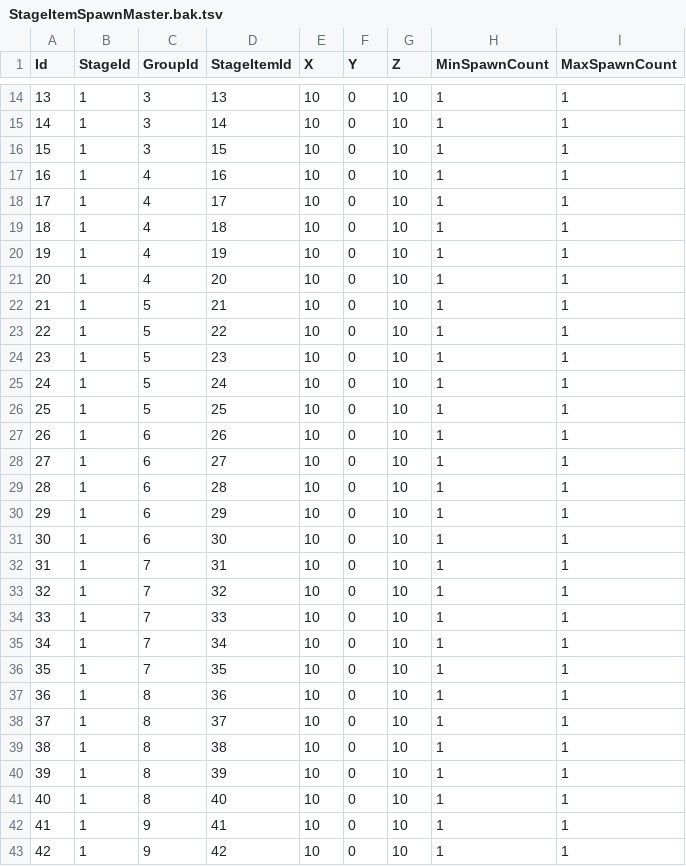
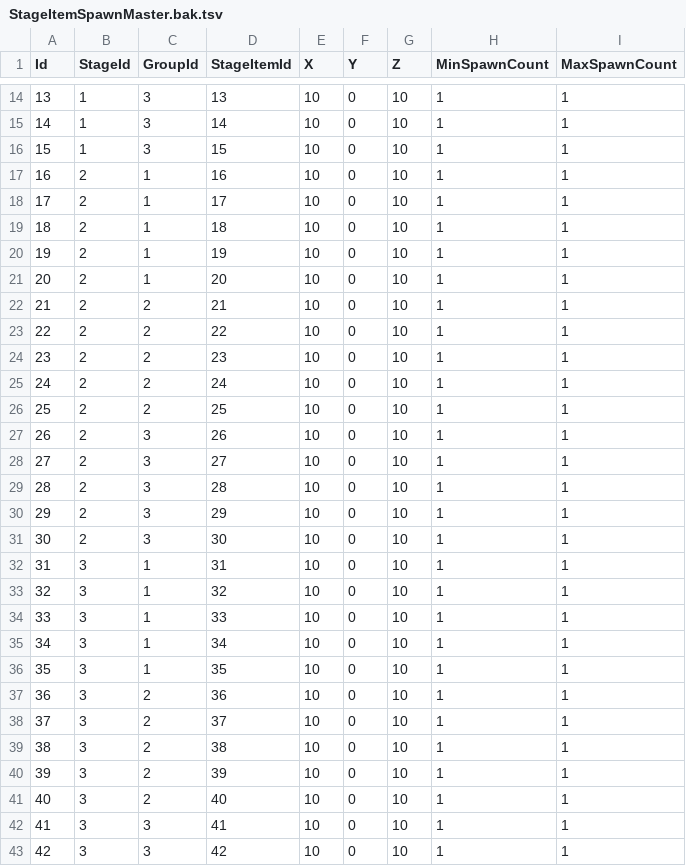
Before and after one commit to reigithub/unity6-sample, a TSV file: Assets/MasterData/Tsv/StageItemSpawnMaster.bak.tsv, drawn as a sheet; only a part is shown, gaps mark what is left out; the diff covers the shown part only.

```diff
--- a/Assets/MasterData/Tsv/StageItemSpawnMaster.bak.tsv
+++ b/Assets/MasterData/Tsv/StageItemSpawnMaster.bak.tsv
@@ -16,28 +16,28 @@ Id	StageId	GroupId	StageItemId	X	Y	Z	MinSpawnCount	MaxSpawnCount
 15	1	3	15	10	0	10	1	1
-16	1	4	16	10	0	10	1	1
-17	1	4	17	10	0	10	1	1
-18	1	4	18	10	0	10	1	1
-19	1	4	19	10	0	10	1	1
-20	1	4	20	10	0	10	1	1
-21	1	5	21	10	0	10	1	1
-22	1	5	22	10	0	10	1	1
-23	1	5	23	10	0	10	1	1
-24	1	5	24	10	0	10	1	1
-25	1	5	25	10	0	10	1	1
-26	1	6	26	10	0	10	1	1
-27	1	6	27	10	0	10	1	1
-28	1	6	28	10	0	10	1	1
-29	1	6	29	10	0	10	1	1
-30	1	6	30	10	0	10	1	1
-31	1	7	31	10	0	10	1	1
-32	1	7	32	10	0	10	1	1
-33	1	7	33	10	0	10	1	1
-34	1	7	34	10	0	10	1	1
-35	1	7	35	10	0	10	1	1
-36	1	8	36	10	0	10	1	1
-37	1	8	37	10	0	10	1	1
-38	1	8	38	10	0	10	1	1
-39	1	8	39	10	0	10	1	1
-40	1	8	40	10	0	10	1	1
-41	1	9	41	10	0	10	1	1
-42	1	9	42	10	0	10	1	1
+16	2	1	16	10	0	10	1	1
+17	2	1	17	10	0	10	1	1
+18	2	1	18	10	0	10	1	1
+19	2	1	19	10	0	10	1	1
+20	2	1	20	10	0	10	1	1
+21	2	2	21	10	0	10	1	1
+22	2	2	22	10	0	10	1	1
+23	2	2	23	10	0	10	1	1
+24	2	2	24	10	0	10	1	1
+25	2	2	25	10	0	10	1	1
+26	2	3	26	10	0	10	1	1
+27	2	3	27	10	0	10	1	1
+28	2	3	28	10	0	10	1	1
+29	2	3	29	10	0	10	1	1
+30	2	3	30	10	0	10	1	1
+31	3	1	31	10	0	10	1	1
+32	3	1	32	10	0	10	1	1
+33	3	1	33	10	0	10	1	1
+34	3	1	34	10	0	10	1	1
+35	3	1	35	10	0	10	1	1
+36	3	2	36	10	0	10	1	1
+37	3	2	37	10	0	10	1	1
+38	3	2	38	10	0	10	1	1
+39	3	2	39	10	0	10	1	1
+40	3	2	40	10	0	10	1	1
+41	3	3	41	10	0	10	1	1
+42	3	3	42	10	0	10	1	1
```
Also changed, not shown: 18 edited cells elsewhere in this file, Assets/MasterData/Tsv/EnemySpawnMaster.bak.tsv, Assets/MasterData/Tsv/EnemySpawnMaster.tsv, 19 other files.
